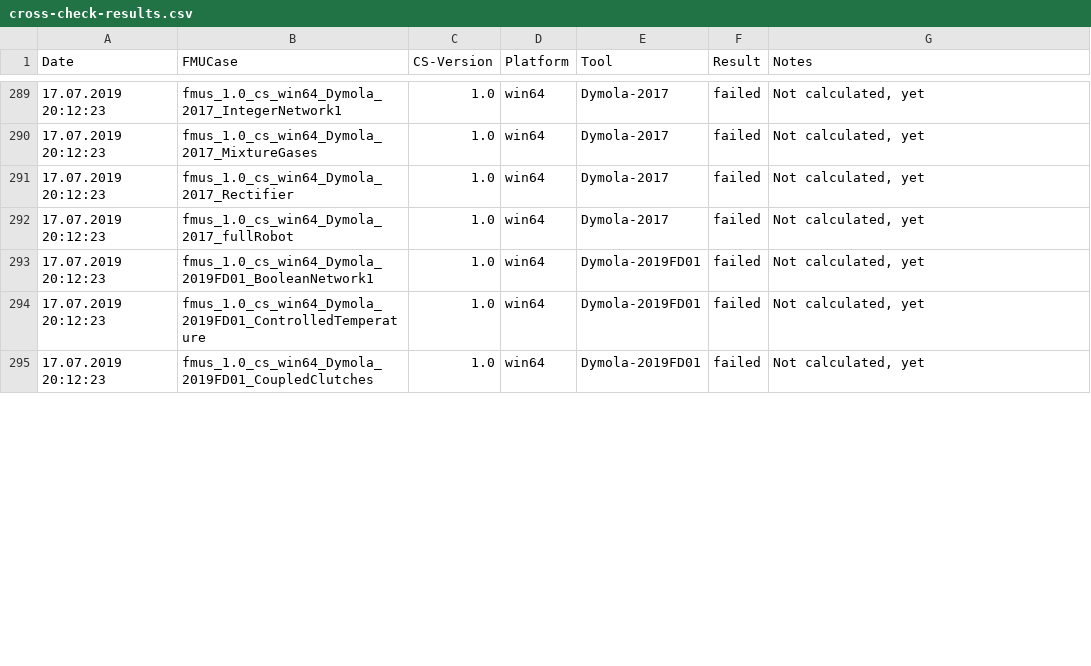
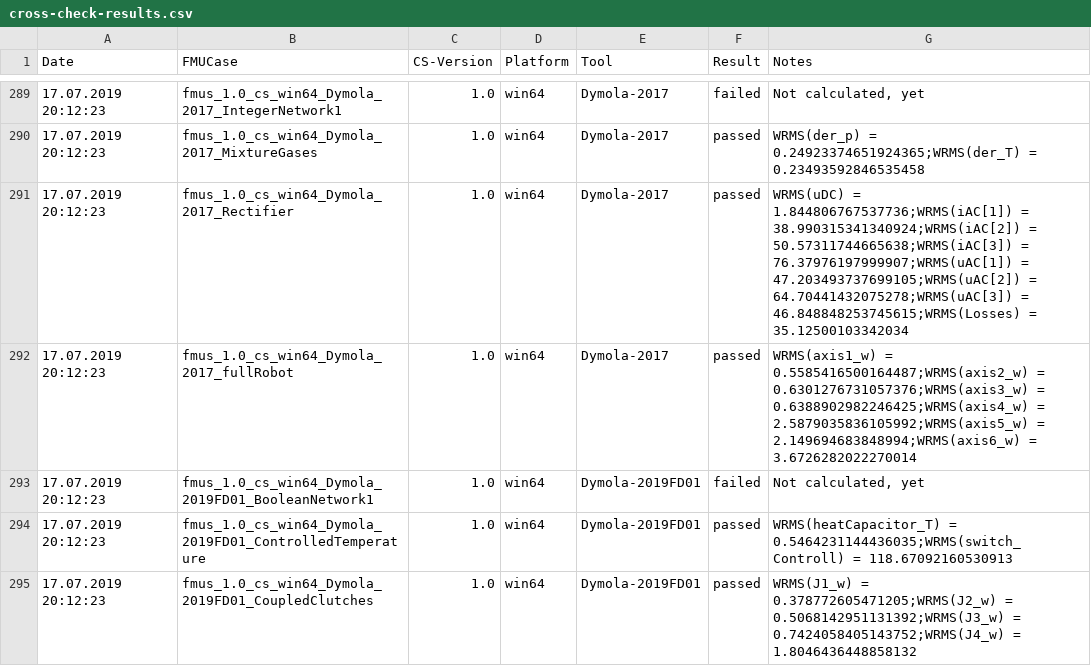
Before and after one commit to mazbrili/mastersim, a CSV file: cross-check/results/cross-check-results.csv, drawn as a sheet; only a part is shown, gaps mark what is left out; the diff covers the shown part only.

```diff
--- a/cross-check/results/cross-check-results.csv
+++ b/cross-check/results/cross-check-results.csv
@@ -289,7 +289,7 @@ Date	FMUCase	CS-Version	Platform	Tool	Result	Notes
 17.07.2019 20:12:23	fmus_1.0_cs_win64_Dymola_2017_IntegerNetwork1	1.0	win64	Dymola-2017	failed	Not calculated, yet
-17.07.2019 20:12:23	fmus_1.0_cs_win64_Dymola_2017_MixtureGases	1.0	win64	Dymola-2017	failed	Not calculated, yet
-17.07.2019 20:12:23	fmus_1.0_cs_win64_Dymola_2017_Rectifier	1.0	win64	Dymola-2017	failed	Not calculated, yet
-17.07.2019 20:12:23	fmus_1.0_cs_win64_Dymola_2017_fullRobot	1.0	win64	Dymola-2017	failed	Not calculated, yet
+17.07.2019 20:12:23	fmus_1.0_cs_win64_Dymola_2017_MixtureGases	1.0	win64	Dymola-2017	passed	WRMS(der_p) = 0.24923374651924365;WRMS(der_T) = 0.23493592846535458
+17.07.2019 20:12:23	fmus_1.0_cs_win64_Dymola_2017_Rectifier	1.0	win64	Dymola-2017	passed	WRMS(uDC) = 1.844806767537736;WRMS(iAC[1]) = 38.990315341340924;WRMS(iAC[2]) = 50.57311744665638;WRMS(iAC[3]) = 76.37976197999907;WRMS(uAC[1]) = 47.203493737699105;WRMS(uAC[2]) = 64.70441432075278;WRMS(uAC[3]) = 46.848848253745615;WRMS(Losses) = 35.12500103342034
+17.07.2019 20:12:23	fmus_1.0_cs_win64_Dymola_2017_fullRobot	1.0	win64	Dymola-2017	passed	WRMS(axis1_w) = 0.5585416500164487;WRMS(axis2_w) = 0.6301276731057376;WRMS(axis3_w) = 0.6388902982246425;WRMS(axis4_w) = 2.5879035836105992;WRMS(axis5_w) = 2.149694683848994;WRMS(axis6_w) = 3.6726282022270014
 17.07.2019 20:12:23	fmus_1.0_cs_win64_Dymola_2019FD01_BooleanNetwork1	1.0	win64	Dymola-2019FD01	failed	Not calculated, yet
-17.07.2019 20:12:23	fmus_1.0_cs_win64_Dymola_2019FD01_ControlledTemperature	1.0	win64	Dymola-2019FD01	failed	Not calculated, yet
-17.07.2019 20:12:23	fmus_1.0_cs_win64_Dymola_2019FD01_CoupledClutches	1.0	win64	Dymola-2019FD01	failed	Not calculated, yet
+17.07.2019 20:12:23	fmus_1.0_cs_win64_Dymola_2019FD01_ControlledTemperature	1.0	win64	Dymola-2019FD01	passed	WRMS(heatCapacitor_T) = 0.5464231144436035;WRMS(switch_Controll) = 118.67092160530913
+17.07.2019 20:12:23	fmus_1.0_cs_win64_Dymola_2019FD01_CoupledClutches	1.0	win64	Dymola-2019FD01	passed	WRMS(J1_w) = 0.378772605471205;WRMS(J2_w) = 0.5068142951131392;WRMS(J3_w) = 0.7424058405143752;WRMS(J4_w) = 1.8046436448858132
```
Also changed, not shown: 90 edited cells elsewhere in this file.
